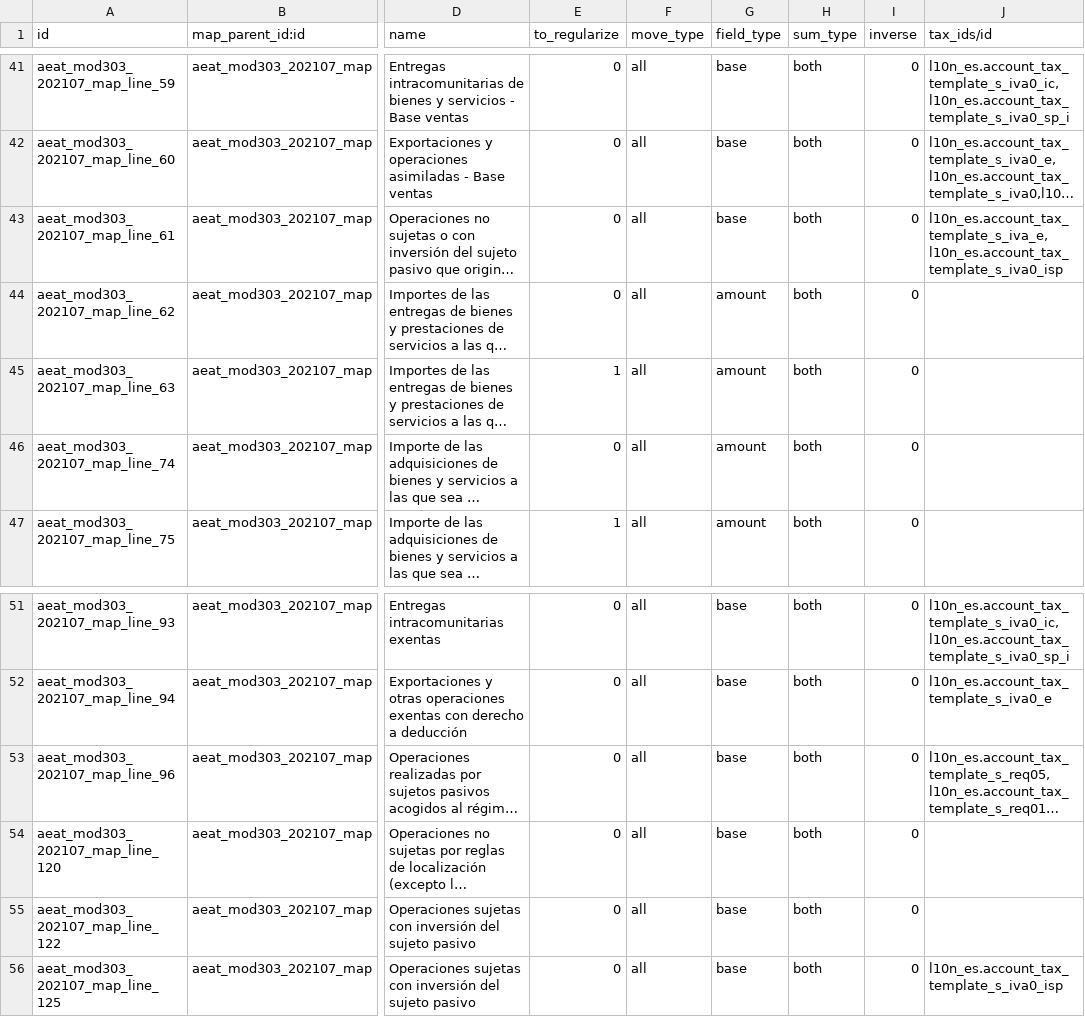
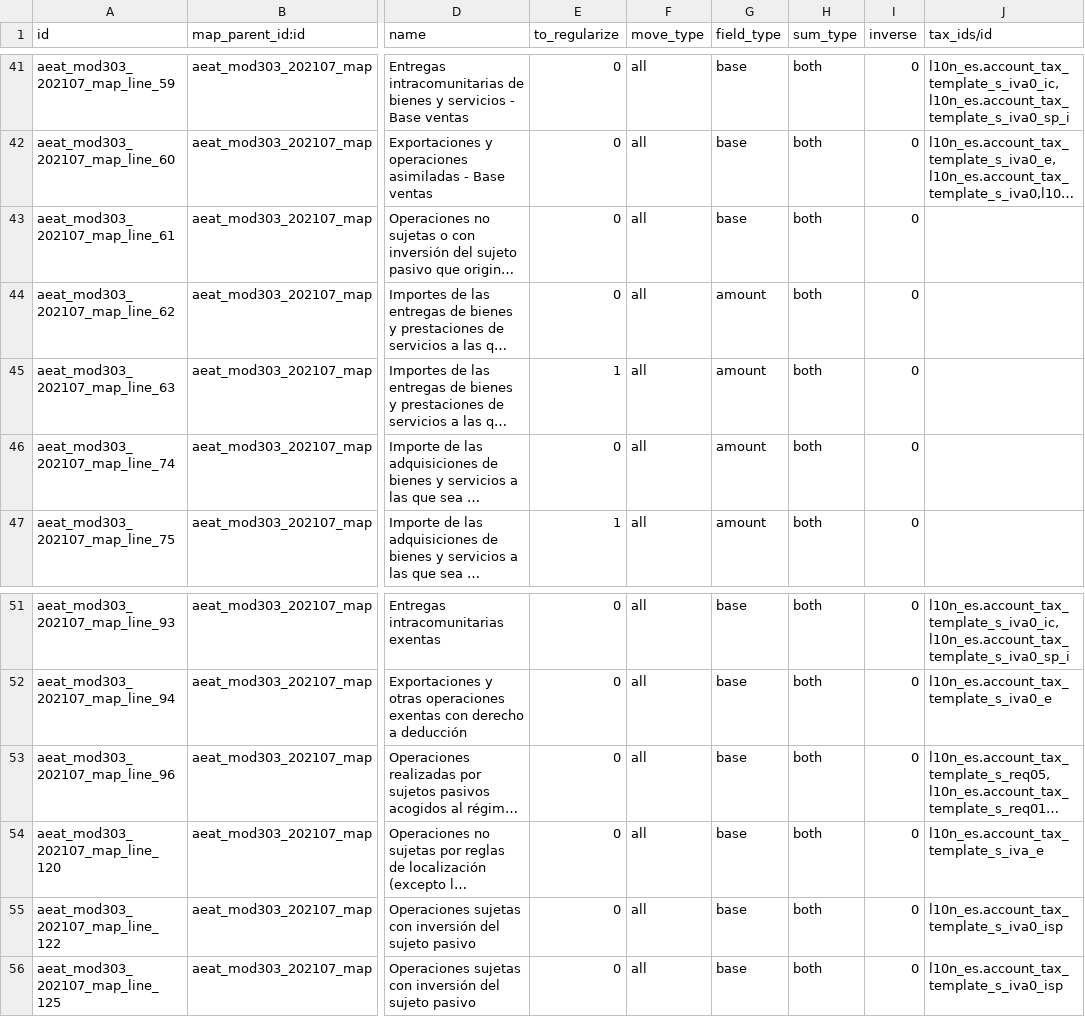
Before and after one commit to Comunitea/l10n-spain, a CSV file: l10n_es_aeat_mod303/data/2021-07/l10n.es.aeat.map.tax.line.csv, drawn as a sheet; only a part is shown, gaps mark what is left out; long unchanged cells end in …; the diff names each change by its address in the sheet, - before the commit and + after, or states it on an @@ line.

Commit message:
[FIX] l10n_es_aeat_mod303: Incorrect taxes + marca_sepa
Remove taxes from field 61, and add them to both fields 120 y 122.
That's because since 2021/07, these fields contains such values, and as
the tax mapping is only used since this date, it's safe to do it.

Something similar applies to marca_sepa, as even if doing a previous
report, this field is not used at all, so we can remove the initial
condition and put the value only when performing return.

```diff
--- a/l10n_es_aeat_mod303/data/2021-07/l10n.es.aeat.map.tax.line.csv
+++ b/l10n_es_aeat_mod303/data/2021-07/l10n.es.aeat.map.tax.line.csv
-J43 (tax_ids/id): l10n_es.account_tax_template_s_iva_e,l10n_es.account_tax_template_s_iva0_isp
+J43 (tax_ids/id): (empty)
-J54 (tax_ids/id): (empty)
+J54 (tax_ids/id): l10n_es.account_tax_template_s_iva_e
-J55 (tax_ids/id): (empty)
+J55 (tax_ids/id): l10n_es.account_tax_template_s_iva0_isp
```
Also changed, not shown: 1 other file.
